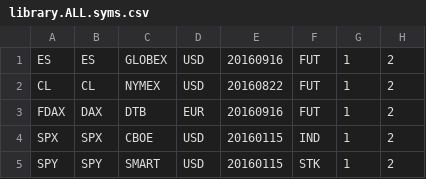
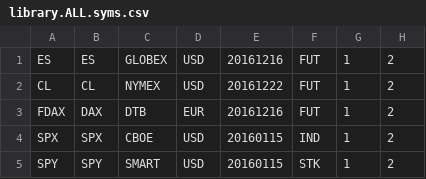
Before and after one commit to reprior123/TraderSoftwareRP, a CSV file: EXE_RP/AALIVE_TRADING/lib/library.ALL.syms.csv, drawn as a sheet; only a part is shown; the diff names each change by its address in the sheet, - before the commit and + after, or states it on an @@ line.

```diff
--- a/EXE_RP/AALIVE_TRADING/lib/library.ALL.syms.csv
+++ b/EXE_RP/AALIVE_TRADING/lib/library.ALL.syms.csv
-E1: 20160916
+E1: 20161216
-E2: 20160822
+E2: 20161222
-E3: 20160916
+E3: 20161216
```
Also changed, not shown: 30 other files.
